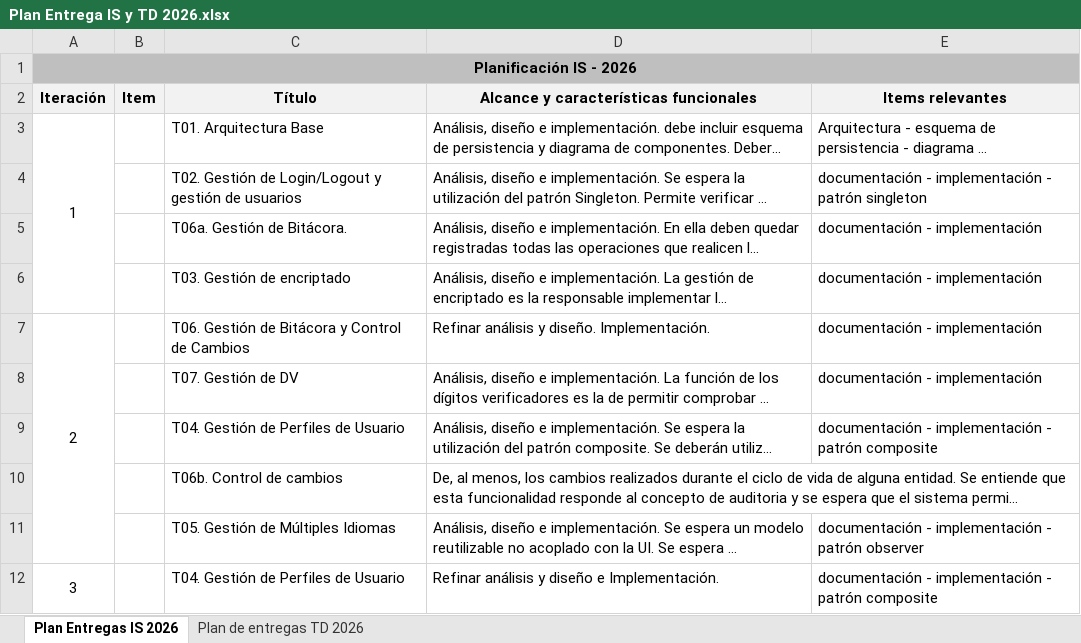
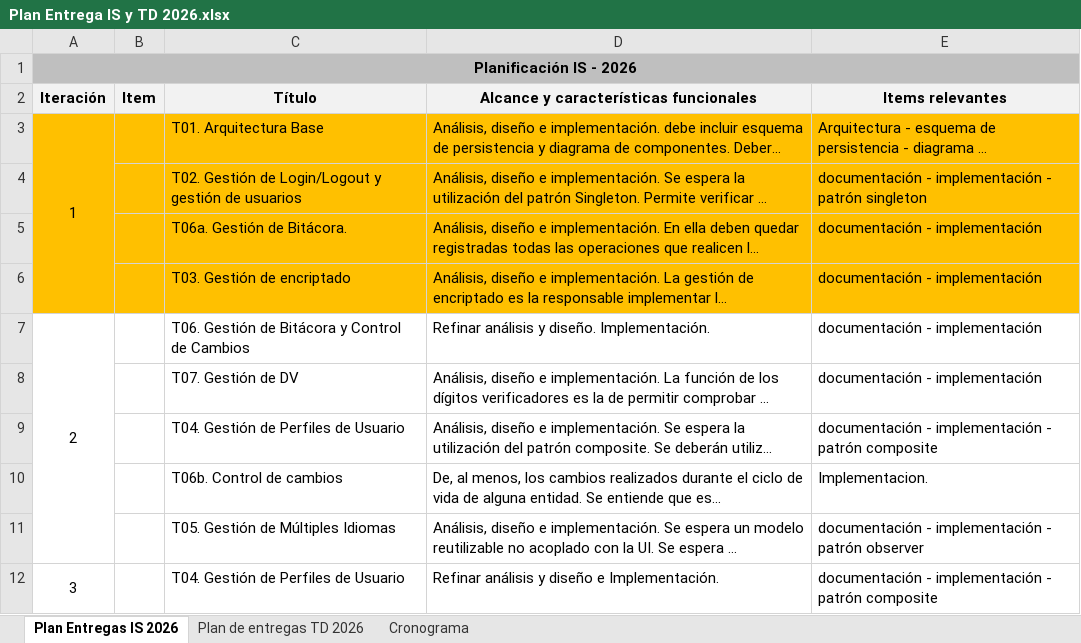
Before and after one commit to SebaFM04/IngenieriadeSoftware_CAJAL_FERNANDEZ, an Excel workbook: Documentación/Plan Entrega IS y TD 2026.xlsx, sheet Plan Entregas IS 2026, drawn as a sheet; only a part is shown; long unchanged cells end in …; values as stored, in another font and other column widths than the file's, no borders; the diff names each change by its address in the sheet, - before the commit and + after, or states it on an @@ line.

Commit message:
Update Plan Entrega IS y TD 2026.xlsx

```diff
--- a/Documentación/Plan Entrega IS y TD 2026.xlsx (sheet Plan Entregas IS 2026)
+++ b/Documentación/Plan Entrega IS y TD 2026.xlsx (sheet Plan Entregas IS 2026)
+sheet tab: Cronograma
-A3:E6 fill: none
+A3:E6 fill: #FFC000
-E10 (Items relevantes): (empty)
+E10 (Items relevantes): Implementacion.
```
